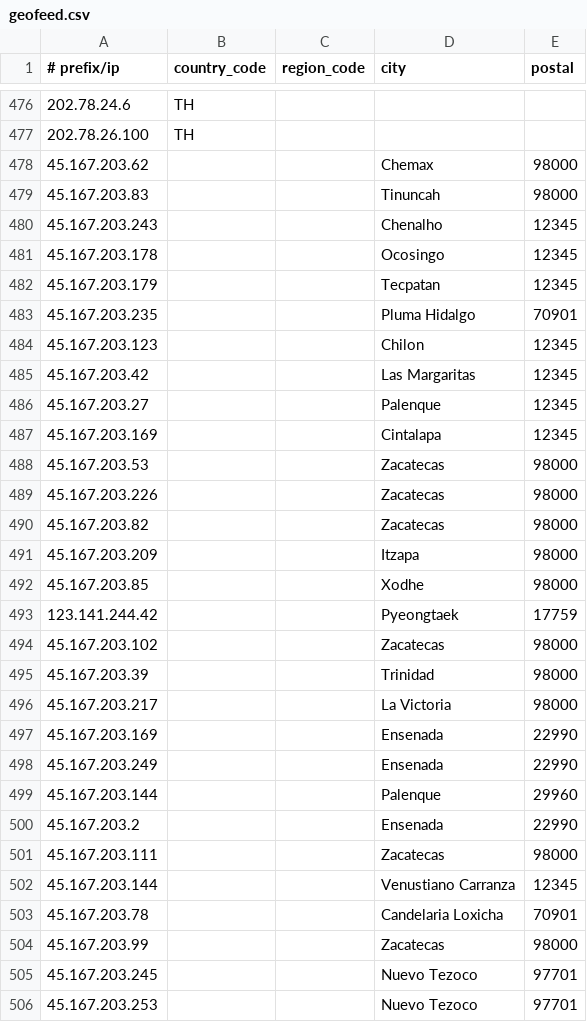
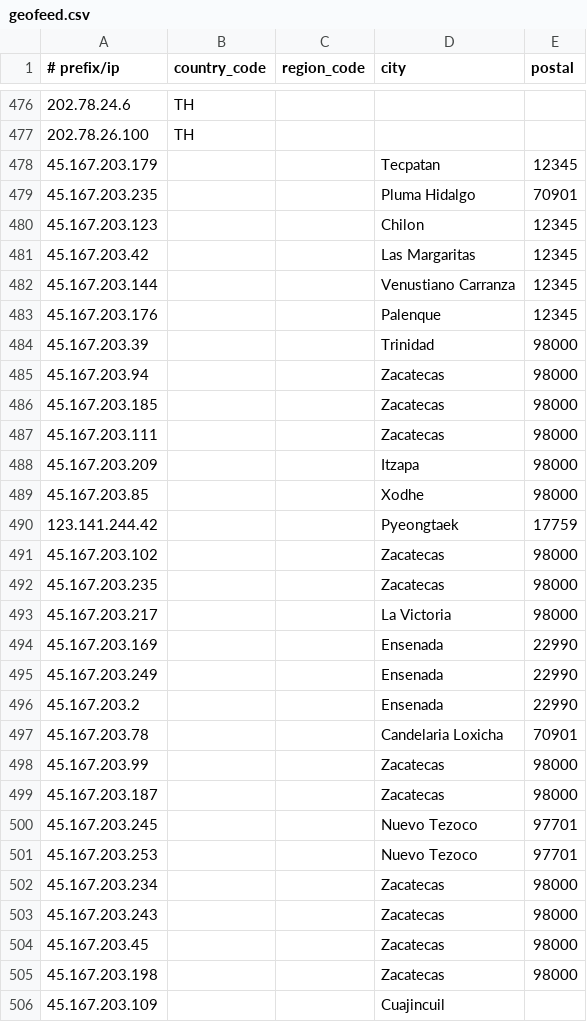
Before and after one commit to Viasat/geofeed, a CSV file: geofeed.csv, drawn as a sheet; only a part is shown, gaps mark what is left out; the shorter side is filled out with more unchanged rows; the diff covers the shown part only.

Commit message:
viasat geofeed

```diff
--- a/geofeed.csv
+++ b/geofeed.csv
@@ -477,6 +477,2 @@
 202.78.26.100,TH,,,
-45.167.203.62,,,Chemax,98000
-45.167.203.83,,,Tinuncah,98000
-45.167.203.243,,,Chenalho,12345
-45.167.203.178,,,Ocosingo,12345
 45.167.203.179,,,Tecpatan,12345
@@ -485,7 +481,8 @@
 45.167.203.42,,,Las Margaritas,12345
-45.167.203.27,,,Palenque,12345
-45.167.203.169,,,Cintalapa,12345
-45.167.203.53,,,Zacatecas,98000
-45.167.203.226,,,Zacatecas,98000
-45.167.203.82,,,Zacatecas,98000
+45.167.203.144,,,Venustiano Carranza,12345
+45.167.203.176,,,Palenque,12345
+45.167.203.39,,,Trinidad,98000
+45.167.203.94,,,Zacatecas,98000
+45.167.203.185,,,Zacatecas,98000
+45.167.203.111,,,Zacatecas,98000
 45.167.203.209,,,Itzapa,98000
@@ -494,3 +491,3 @@
 45.167.203.102,,,Zacatecas,98000
-45.167.203.39,,,Trinidad,98000
+45.167.203.235,,,Zacatecas,98000
 45.167.203.217,,,La Victoria,98000
@@ -498,8 +495,6 @@
 45.167.203.249,,,Ensenada,22990
-45.167.203.144,,,Palenque,29960
 45.167.203.2,,,Ensenada,22990
-45.167.203.111,,,Zacatecas,98000
-45.167.203.144,,,Venustiano Carranza,12345
 45.167.203.78,,,Candelaria Loxicha,70901
 45.167.203.99,,,Zacatecas,98000
+45.167.203.187,,,Zacatecas,98000
 45.167.203.245,,,Nuevo Tezoco,97701
```
Also changed, not shown: 3 added rows, 2 removed rows and 11 moved rows elsewhere in this file.
